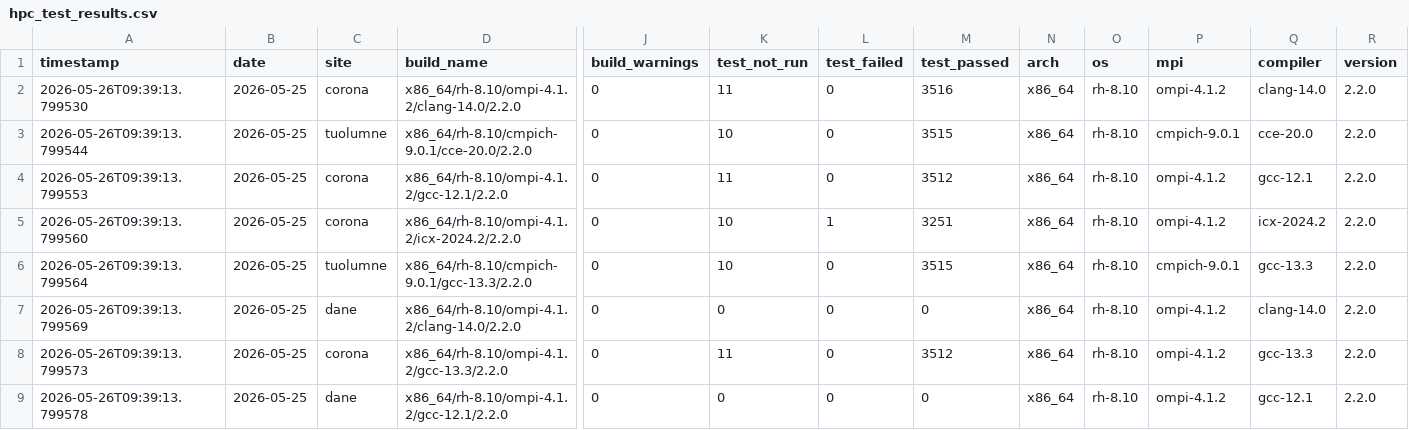
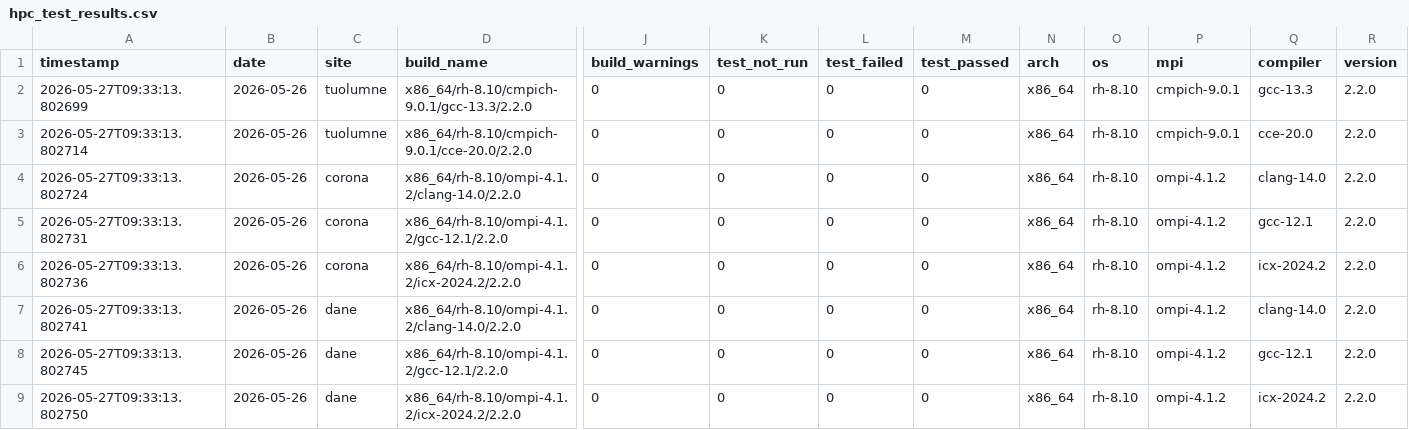
Before and after one commit to hyoklee/hpc-h5, a CSV file: src/hpc_test_results.csv, drawn as a sheet; only a part is shown, gaps mark what is left out; removed rows and columns are numbered as before the commit, all else as after; rows hold the shown columns only; the diff covers the shown part only; the diff names each change by its address in the sheet, - before the commit and + after, or states it on an @@ line.

```diff
--- a/src/hpc_test_results.csv
+++ b/src/hpc_test_results.csv
-A2 (timestamp): 2026-05-26T09:39:13.799530
+A2 (timestamp): 2026-05-27T09:33:13.802699
-B2:B3 (date): 2026-05-25
+B2:B3 (date): 2026-05-26
-C2 (site): corona
+C2 (site): tuolumne
-D2 (build_name): x86_64/rh-8.10/ompi-4.1.2/clang-14.0/2.2.0
+D2 (build_name): x86_64/rh-8.10/cmpich-9.0.1/gcc-13.3/2.2.0
-K2 (test_not_run): 11
+K2 (test_not_run): 0
-M2 (test_passed): 3516
+M2 (test_passed): 0
-P2 (mpi): ompi-4.1.2
+P2 (mpi): cmpich-9.0.1
-Q2 (compiler): clang-14.0
+Q2 (compiler): gcc-13.3
-A3 (timestamp): 2026-05-26T09:39:13.799544
+A3 (timestamp): 2026-05-27T09:33:13.802714
-K3 (test_not_run): 10
+K3 (test_not_run): 0
-M3 (test_passed): 3515
+M3 (test_passed): 0
+row 4: 2026-05-27T09:33:13.802724 | 2026-05-26 | corona | x86_64/rh-8.10/ompi-4.1.2/clang-14.0/2.2.0 | 0 | 0 | 0 | 0 | x86_64 | rh-8.10 | ompi-4.1.2 | clang-14.0 | 2.2.0
-A5 (timestamp): 2026-05-26T09:39:13.799553
+A5 (timestamp): 2026-05-27T09:33:13.802731
-B5:B6 (date): 2026-05-25
+B5:B6 (date): 2026-05-26
-K5 (test_not_run): 11
+K5 (test_not_run): 0
-M5 (test_passed): 3512
+M5 (test_passed): 0
-A6 (timestamp): 2026-05-26T09:39:13.799560
+A6 (timestamp): 2026-05-27T09:33:13.802736
-K6 (test_not_run): 10
+K6 (test_not_run): 0
-L6 (test_failed): 1
+L6 (test_failed): 0
-M6 (test_passed): 3251
+M6 (test_passed): 0
-row 6: 2026-05-26T09:39:13.799564 | 2026-05-25 | tuolumne | x86_64/rh-8.10/cmpich-9.0.1/gcc-13.3/2.2.0 | 0 | 10 | 0 | 3515 | x86_64 | rh-8.10 | cmpich-9.0.1 | gcc-13.3 | 2.2.0
-A7 (timestamp): 2026-05-26T09:39:13.799569
+A7 (timestamp): 2026-05-27T09:33:13.802741
-B7:B9 (date): 2026-05-25
+B7:B9 (date): 2026-05-26
-A8 (timestamp): 2026-05-26T09:39:13.799573
+A8 (timestamp): 2026-05-27T09:33:13.802745
-C8 (site): corona
+C8 (site): dane
-D8 (build_name): x86_64/rh-8.10/ompi-4.1.2/gcc-13.3/2.2.0
+D8 (build_name): x86_64/rh-8.10/ompi-4.1.2/gcc-12.1/2.2.0
-K8 (test_not_run): 11
+K8 (test_not_run): 0
-M8 (test_passed): 3512
+M8 (test_passed): 0
-Q8 (compiler): gcc-13.3
+Q8 (compiler): gcc-12.1
-A9 (timestamp): 2026-05-26T09:39:13.799578
+A9 (timestamp): 2026-05-27T09:33:13.802750
-D9 (build_name): x86_64/rh-8.10/ompi-4.1.2/gcc-12.1/2.2.0
+D9 (build_name): x86_64/rh-8.10/ompi-4.1.2/icx-2024.2/2.2.0
-Q9 (compiler): gcc-12.1
+Q9 (compiler): icx-2024.2
```
Also changed, not shown: 14 edited cells elsewhere in this file, 2 other files.
